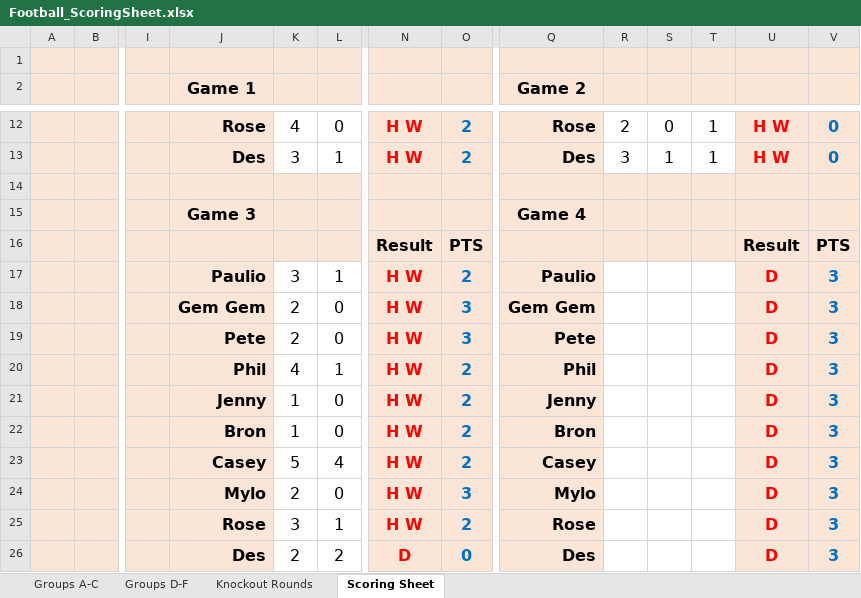
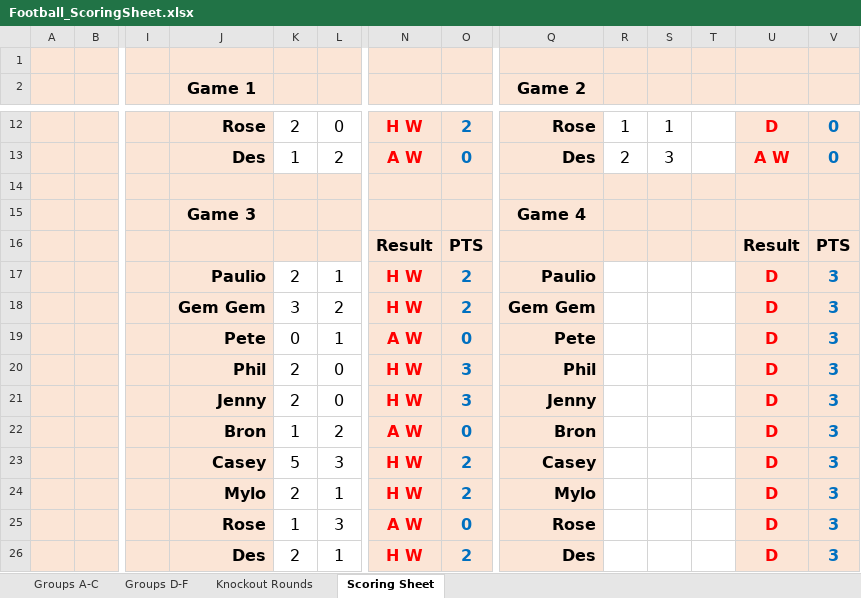
Before and after one commit to paulio84/super6, an Excel workbook: xls_files/Football_ScoringSheet.xlsx, sheet Scoring Sheet, drawn as a sheet; only a part is shown, gaps mark what is left out; values as stored, in another font and other column widths than the file's, no borders; removed rows and columns are numbered as before the commit, all else as after; rows hold the shown columns only; the diff covers the shown part only; the diff names each change by its address in the sheet, - before the commit and + after, or states it on an @@ line.

```diff
--- a/xls_files/Football_ScoringSheet.xlsx (sheet Scoring Sheet)
+++ b/xls_files/Football_ScoringSheet.xlsx (sheet Scoring Sheet)
-K12: 4
+K12: 2
-R12: 2
+R12: 1
-S12: 0
+S12: 1
-T12: 1
+T12: (empty)
-U12: H W
+U12: D
-row 13:  |  |  | Des | 3 | 1 | H W | 2 | Des | 3 | 1 | 1 | H W | 0
+row 13:  |  |  | Des | 1 | 2 | A W | 0 | Des | 2 | 3 |  | A W | 0
-K17: 3
+K17: 2
-K18: 2
+K18: 3
-L18: 0
+L18: 2
-O18: 3
+O18: 2
+row 19:  |  |  | Pete | 0 | 1 | A W | 0 | Pete |  |  |  | D | 3
-J20 (Game 1): Pete
+J20 (Game 1): Phil
-Q20 (Game 2): Pete
+Q20 (Game 2): Phil
-row 20:  |  |  | Phil | 4 | 1 | H W | 2 | Phil |  |  |  | D | 3
-K21: 1
+K21: 2
-O21: 2
+O21: 3
-L22: 0
+L22: 2
-N22: H W
+N22: A W
-O22: 2
+O22: 0
-L23: 4
+L23: 3
-L24: 0
+L24: 1
-O24: 3
+O24: 2
+row 25:  |  |  | Rose | 1 | 3 | A W | 0 | Rose |  |  |  | D | 3
-J26 (Game 1): Rose
+J26 (Game 1): Des
-K26: 3
+K26: 2
-Q26 (Game 2): Rose
+Q26 (Game 2): Des
-row 26:  |  |  | Des | 2 | 2 | D | 0 | Des |  |  |  | D | 3
```
Also changed, not shown: 3 added rows, 3 removed rows and 28 edited cells elsewhere in this sheet, formulas that keep their value, 1 other file.
